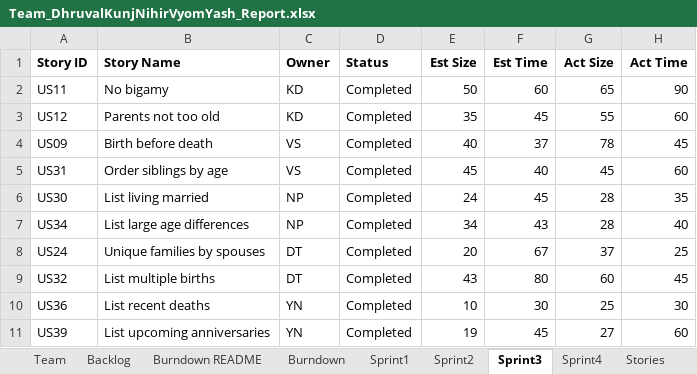
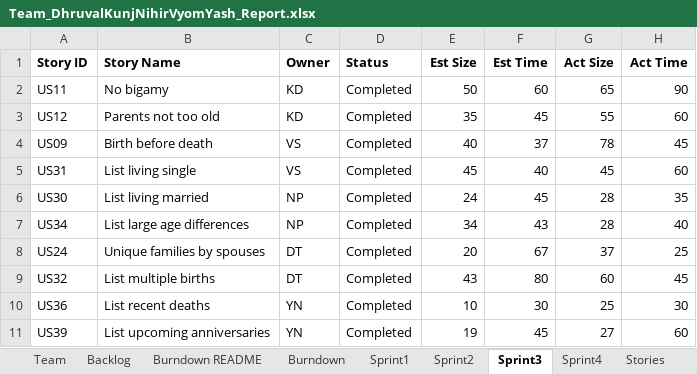
Before and after one commit to vyom-shah/CS555_Final_Project, an Excel workbook: FinalProject/Excel Sheet/Team_DhruvalKunjNihirVyomYash_Report.xlsx, sheet Sprint3, drawn as a sheet; only a part is shown; values as stored, in another font and other column widths than the file's, no borders; the diff names each change by its address in the sheet, - before the commit and + after, or states it on an @@ line.

Commit message:
Update Team_DhruvalKunjNihirVyomYash_Report.xlsx

```diff
--- a/FinalProject/Excel Sheet/Team_DhruvalKunjNihirVyomYash_Report.xlsx (sheet Sprint3)
+++ b/FinalProject/Excel Sheet/Team_DhruvalKunjNihirVyomYash_Report.xlsx (sheet Sprint3)
-B5 (Story Name): Order siblings by age
+B5 (Story Name): List living single
```
